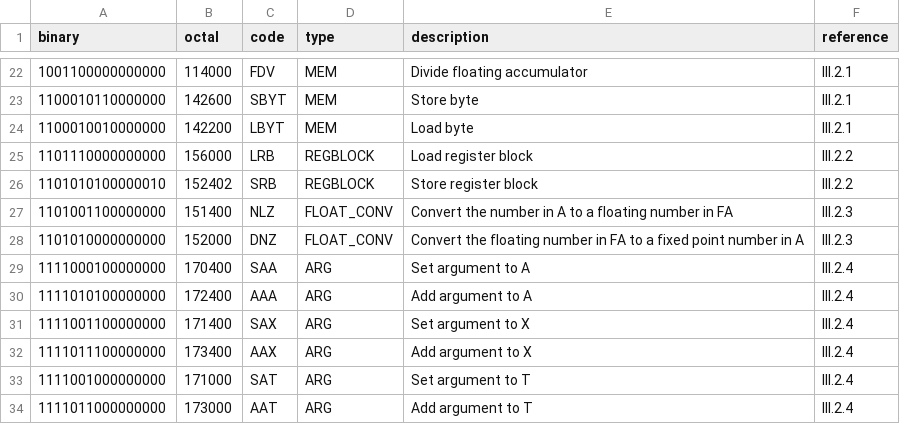
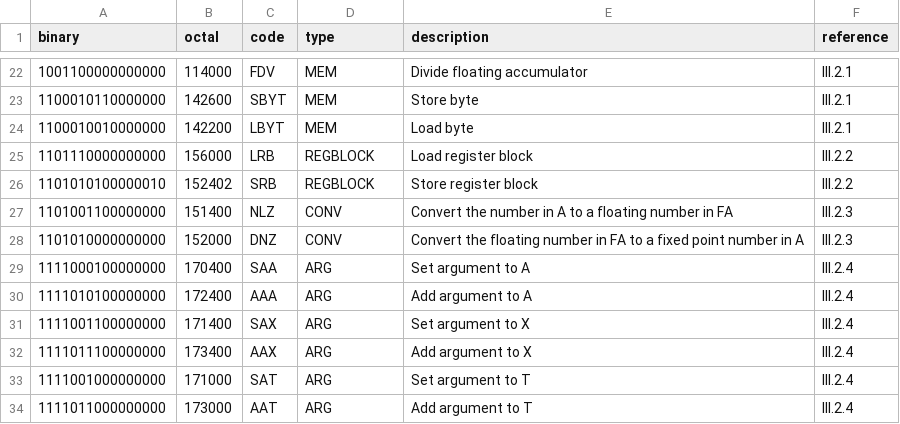
Before and after one commit to albertaillet/nord-10, a CSV file: instructions.csv, drawn as a sheet; only a part is shown, gaps mark what is left out.

Commit message:
validate types

```diff
--- a/instructions.csv
+++ b/instructions.csv
@@ -26,4 +26,4 @@ binary,octal,code,type,description,reference
 1101010100000010,152402,SRB,REGBLOCK,Store register block,III.2.2
-1101001100000000,151400,NLZ,FLOAT_CONV,Convert the number in A to a floating number in FA,III.2.3
-1101010000000000,152000,DNZ,FLOAT_CONV,Convert the floating number in FA to a fixed point number in A,III.2.3
+1101001100000000,151400,NLZ,CONV,Convert the number in A to a floating number in FA,III.2.3
+1101010000000000,152000,DNZ,CONV,Convert the floating number in FA to a fixed point number in A,III.2.3
 1111000100000000,170400,SAA,ARG,Set argument to A,III.2.4
```
Also changed, not shown: 1 other file.
